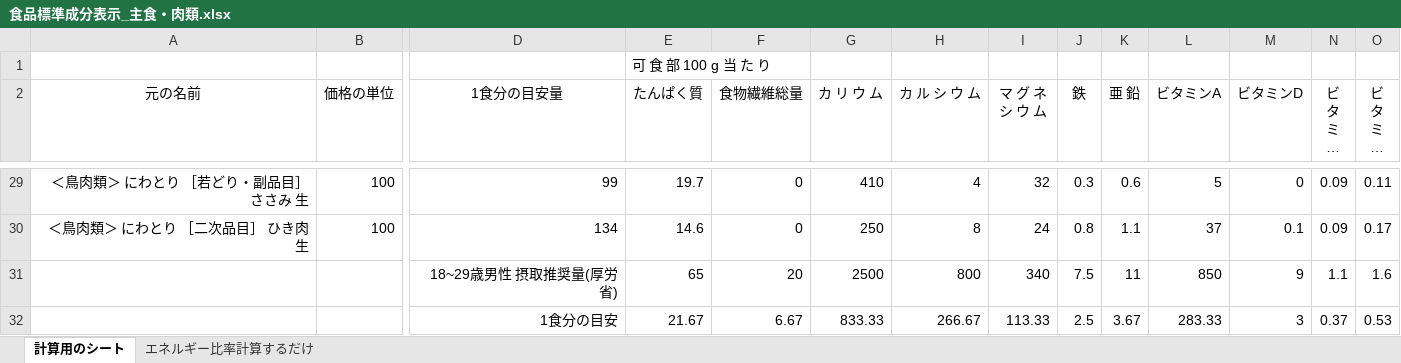
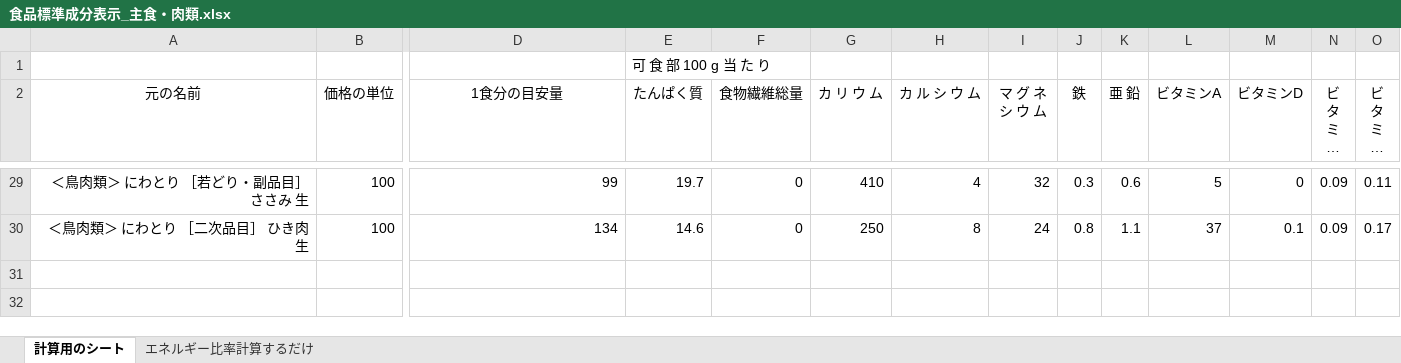
Before and after one commit to obata2/graduateWork, an Excel workbook: backend/食品標準成分表示_主食・肉類.xlsx, sheet 計算用のシート, drawn as a sheet; only a part is shown, gaps mark what is left out; long unchanged cells end in …; values as stored, in another font and other column widths than the file's, no borders; rows hold the shown columns only; the diff names each change by its address in the sheet, - before the commit and + after, or states it on an @@ line.

```diff
--- a/backend/食品標準成分表示_主食・肉類.xlsx (sheet 計算用のシート)
+++ b/backend/食品標準成分表示_主食・肉類.xlsx (sheet 計算用のシート)
-row 31:  |  | 18~29歳男性 摂取推奨量(厚労省) | 65 | 20 | 2500 | 800 | 340 | 7.5 | 11 | 850 | 9 | 1.1 | 1.6
-row 32:  |  | 1食分の目安 | 21.67 | 6.67 | 833.33 | 266.67 | 113.33 | 2.5 | 3.67 | 283.33 | 3 | 0.37 | 0.53
```
Also changed, not shown: backend/食品標準成分表示_野菜類.xlsx, 20 other files.
